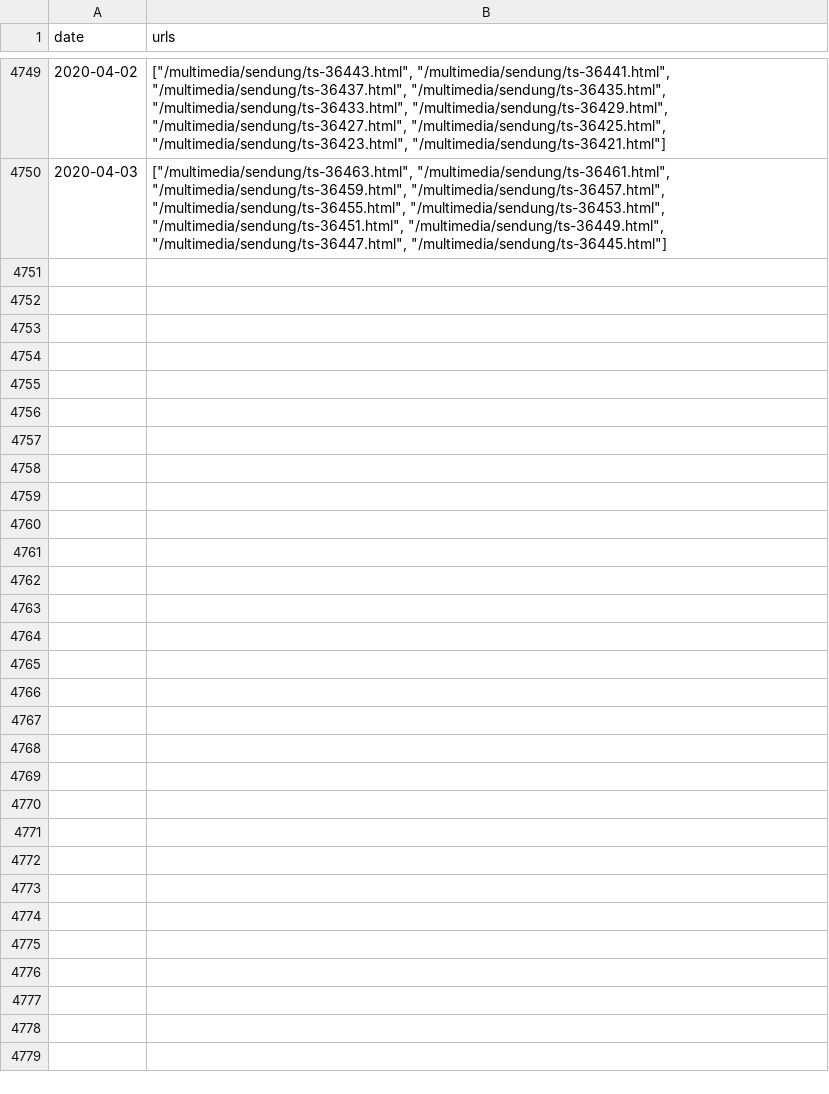
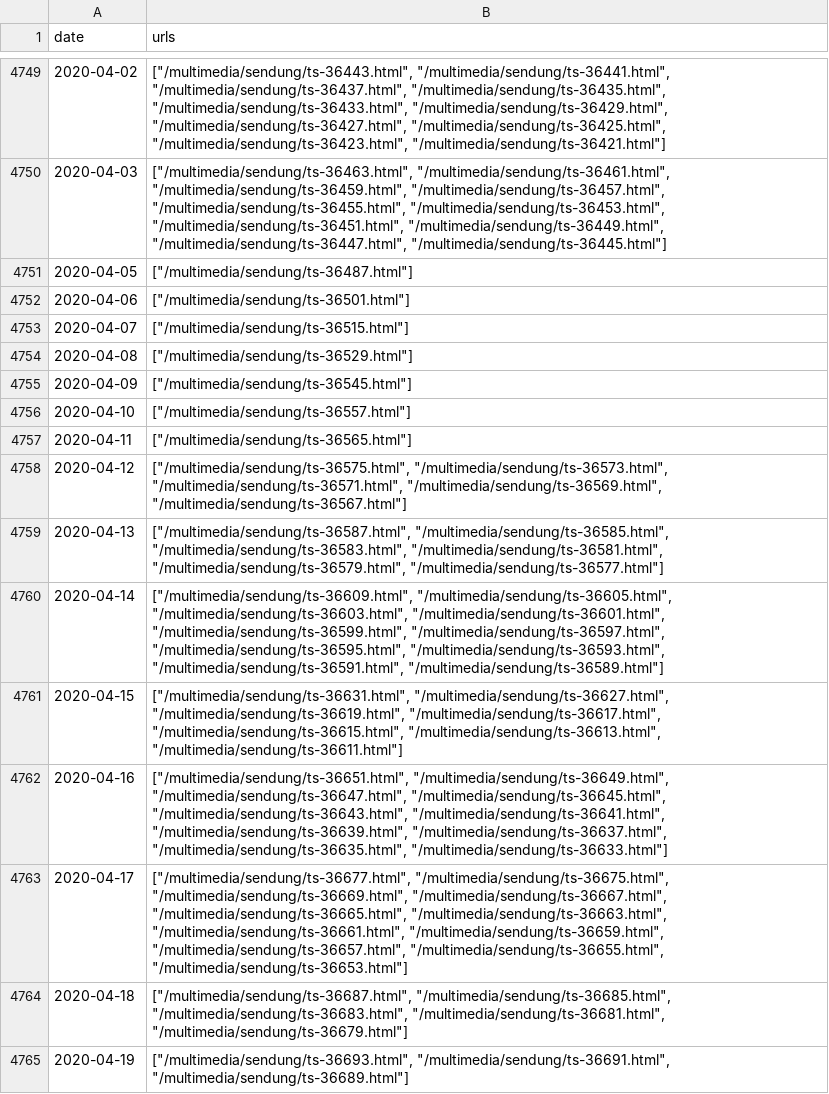
Before and after one commit to timgarrels/Tagesschau_WordFrequencyAnalysis, a CSV file: tagesschau_urls.csv, drawn as a sheet; only a part is shown, gaps mark what is left out; the diff names each change by its address in the sheet, - before the commit and + after, or states it on an @@ line.

Commit message:
New ts url crawl

```diff
--- a/tagesschau_urls.csv
+++ b/tagesschau_urls.csv
+row 4751: 2020-04-05 | ["/multimedia/sendung/ts-36487.html"]
+row 4752: 2020-04-06 | ["/multimedia/sendung/ts-36501.html"]
+row 4753: 2020-04-07 | ["/multimedia/sendung/ts-36515.html"]
+row 4754: 2020-04-08 | ["/multimedia/sendung/ts-36529.html"]
+row 4755: 2020-04-09 | ["/multimedia/sendung/ts-36545.html"]
+row 4756: 2020-04-10 | ["/multimedia/sendung/ts-36557.html"]
+row 4757: 2020-04-11 | ["/multimedia/sendung/ts-36565.html"]
+row 4758: 2020-04-12 | ["/multimedia/sendung/ts-36575.html", "/multimedia/sendung/ts-36573.html", "/multimedia/sendung/ts-36571.html", "/multimedia/sendung/ts-36569.html", "/multimedia/sendung/ts-36567.html"]
+row 4759: 2020-04-13 | ["/multimedia/sendung/ts-36587.html", "/multimedia/sendung/ts-36585.html", "/multimedia/sendung/ts-36583.html", "/multimedia/sendung/ts-36581.html", "/multimedia/sendung/ts-36579.html", "/multimedia/sendung/ts-36577.html"]
+row 4760: 2020-04-14 | ["/multimedia/sendung/ts-36609.html", "/multimedia/sendung/ts-36605.html", "/multimedia/sendung/ts-36603.html", "/multimedia/sendung/ts-36601.html", "/multimedia/sendung/ts-36599.html", "/multimedia/sendung/ts-36597.html", "/multimedia/sendung/ts-36595.html", "/multimedia/sendung/ts-36593.html", "/multimedia/sendung/ts-36591.html", "/multimedia/sendung/ts-36589.html"]
+row 4761: 2020-04-15 | ["/multimedia/sendung/ts-36631.html", "/multimedia/sendung/ts-36627.html", "/multimedia/sendung/ts-36619.html", "/multimedia/sendung/ts-36617.html", "/multimedia/sendung/ts-36615.html", "/multimedia/sendung/ts-36613.html", "/multimedia/sendung/ts-36611.html"]
+row 4762: 2020-04-16 | ["/multimedia/sendung/ts-36651.html", "/multimedia/sendung/ts-36649.html", "/multimedia/sendung/ts-36647.html", "/multimedia/sendung/ts-36645.html", "/multimedia/sendung/ts-36643.html", "/multimedia/sendung/ts-36641.html", "/multimedia/sendung/ts-36639.html", "/multimedia/sendung/ts-36637.html", "/multimedia/sendung/ts-36635.html", "/multimedia/sendung/ts-36633.html"]
+row 4763: 2020-04-17 | ["/multimedia/sendung/ts-36677.html", "/multimedia/sendung/ts-36675.html", "/multimedia/sendung/ts-36669.html", "/multimedia/sendung/ts-36667.html", "/multimedia/sendung/ts-36665.html", "/multimedia/sendung/ts-36663.html", "/multimedia/sendung/ts-36661.html", "/multimedia/sendung/ts-36659.html", "/multimedia/sendung/ts-36657.html", "/multimedia/sendung/ts-36655.html", "/multimedia/sendung/ts-36653.html"]
+row 4764: 2020-04-18 | ["/multimedia/sendung/ts-36687.html", "/multimedia/sendung/ts-36685.html", "/multimedia/sendung/ts-36683.html", "/multimedia/sendung/ts-36681.html", "/multimedia/sendung/ts-36679.html"]
+row 4765: 2020-04-19 | ["/multimedia/sendung/ts-36693.html", "/multimedia/sendung/ts-36691.html", "/multimedia/sendung/ts-36689.html"]
```
